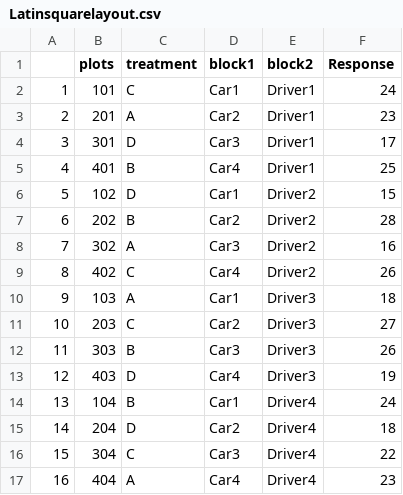
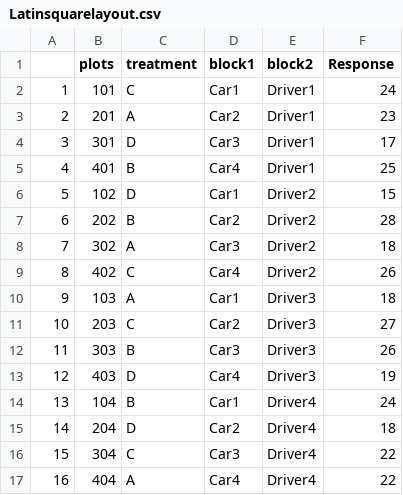
Before and after one commit to tlvu-mecha-data/DOEcookbookLatinsquare, a CSV file: Latinsquarelayout.csv, drawn as a sheet.

Commit message:
Latinsquarelayout.csv

```diff
--- a/Latinsquarelayout.csv
+++ b/Latinsquarelayout.csv
@@ -7,3 +7,3 @@
 6,202,B,Car2,Driver2,28
-7,302,A,Car3,Driver2,16
+7,302,A,Car3,Driver2,18
 8,402,C,Car4,Driver2,26
@@ -16,2 +16,2 @@
 15,304,C,Car3,Driver4,22
-16,404,A,Car4,Driver4,23
+16,404,A,Car4,Driver4,22
```
